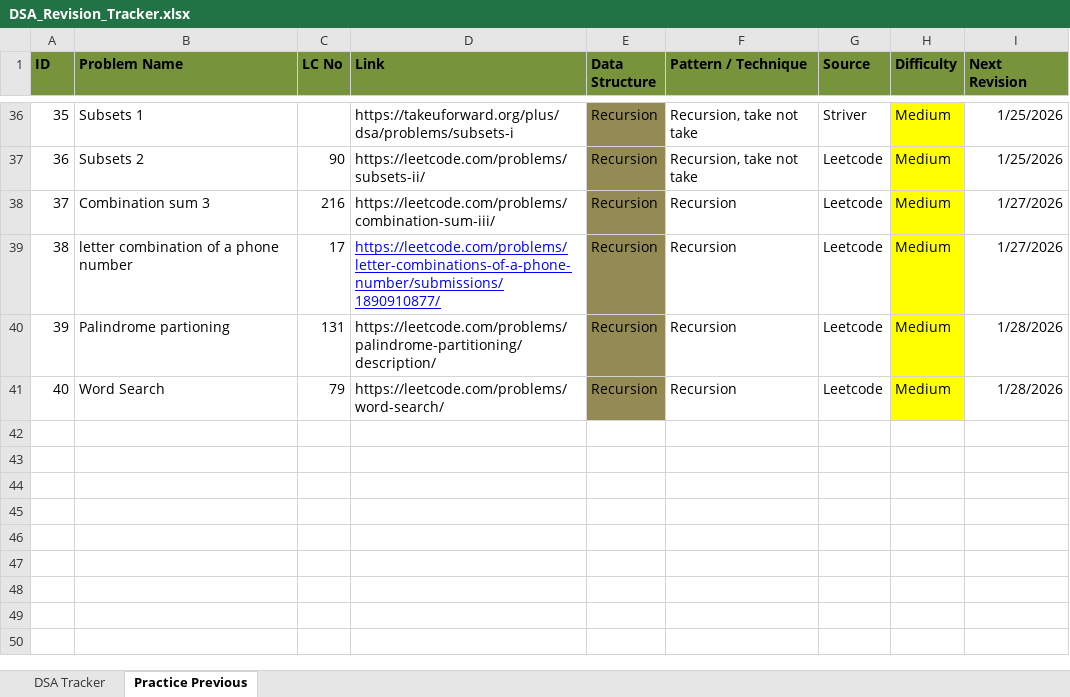
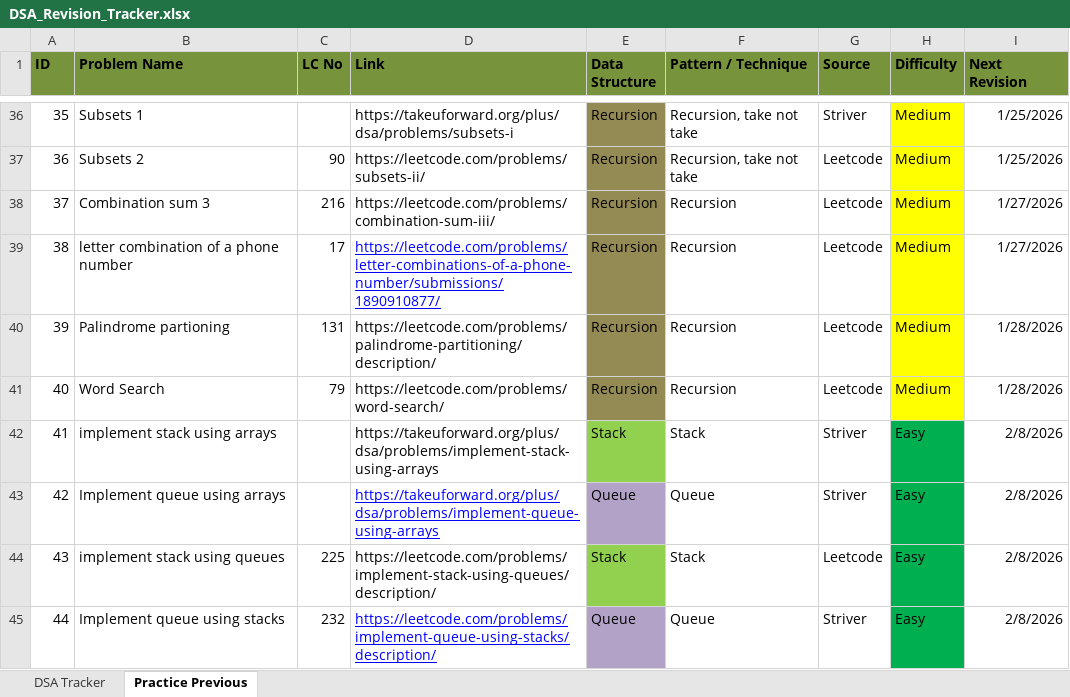
Before and after one commit to soumya007GitHub/DSA, an Excel workbook: DSA_Revision_Tracker.xlsx, sheet Practice Previous, drawn as a sheet; only a part is shown, gaps mark what is left out; values as stored, in another font and other column widths than the file's, no borders; the diff names each change by its address in the sheet, - before the commit and + after, or states it on an @@ line.

Commit message:
Updated excel sheet

```diff
--- a/DSA_Revision_Tracker.xlsx (sheet Practice Previous)
+++ b/DSA_Revision_Tracker.xlsx (sheet Practice Previous)
+row 42: 41 | implement stack using arrays |  | https://takeuforward.org/plus/dsa/problems/implement-stack-using-arrays | Stack | Stack | Striver | Easy | 2/8/2026
+row 43: 42 | Implement queue using arrays |  | https://takeuforward.org/plus/dsa/problems/implement-queue-using-arrays | Queue | Queue | Striver | Easy | 2/8/2026
+row 44: 43 | implement stack using queues | 225 | https://leetcode.com/problems/implement-stack-using-queues/description/ | Stack | Stack | Leetcode | Easy | 2/8/2026
+row 45: 44 | Implement queue using stacks | 232 | https://leetcode.com/problems/implement-queue-using-stacks/description/ | Queue | Queue | Striver | Easy | 2/8/2026
```
